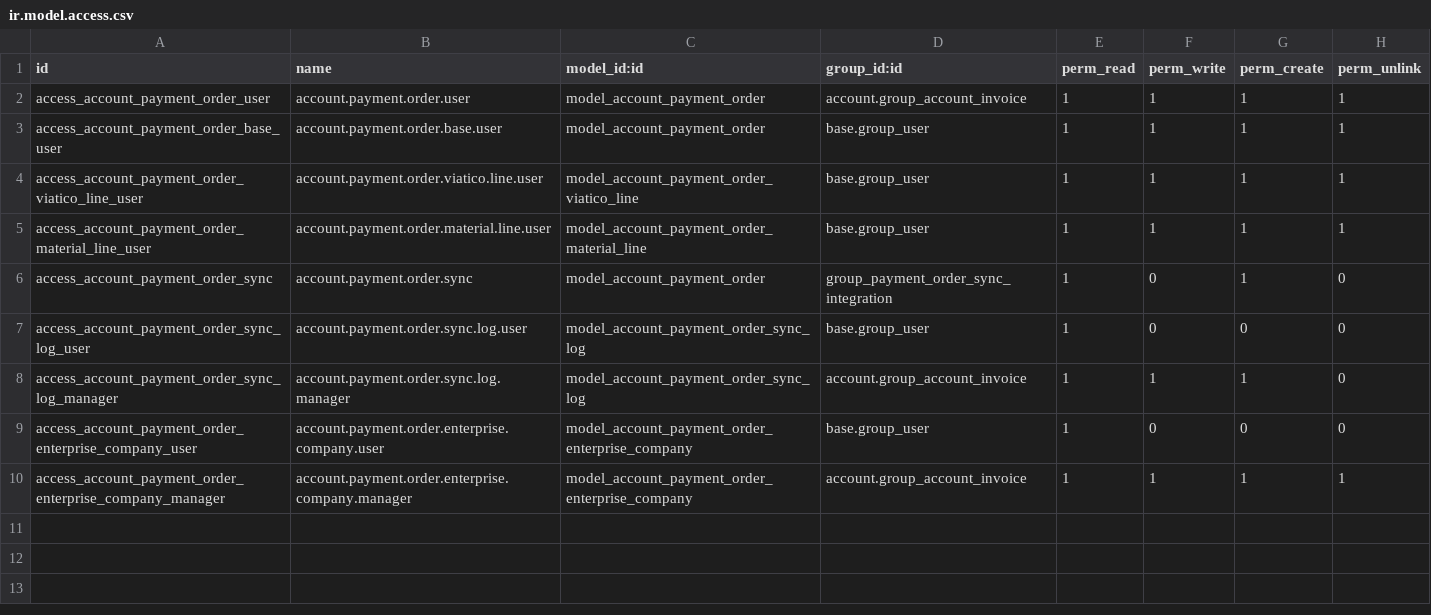
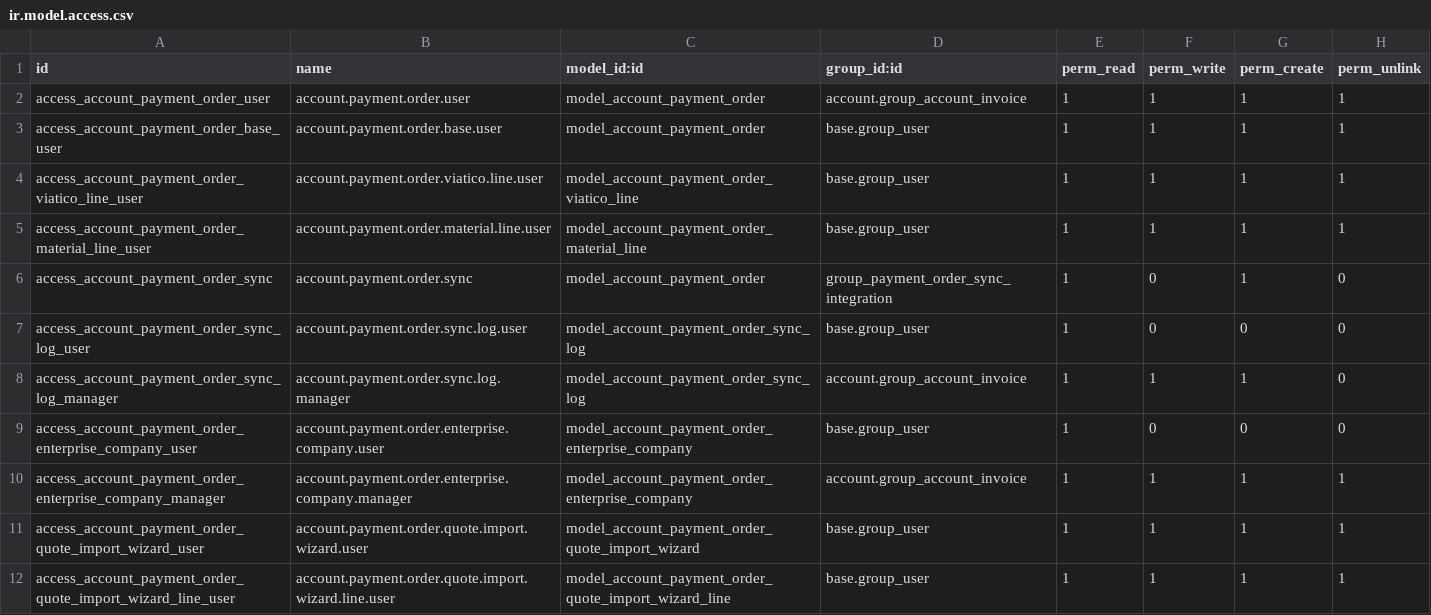
Before and after one commit to AlexConstrutec/odoo19e, a CSV file: construtec_account_payment_order_19/security/ir.model.access.csv, drawn as a sheet.

```diff
--- a/construtec_account_payment_order_19/security/ir.model.access.csv
+++ b/construtec_account_payment_order_19/security/ir.model.access.csv
@@ -10 +10,3 @@ access_account_payment_order_enterprise_company_user,account.payment.order.enter
 access_account_payment_order_enterprise_company_manager,account.payment.order.enterprise.company.manager,model_account_payment_order_enterprise_company,account.group_account_invoice,1,1,1,1
+access_account_payment_order_quote_import_wizard_user,account.payment.order.quote.import.wizard.user,model_account_payment_order_quote_import_wizard,base.group_user,1,1,1,1
+access_account_payment_order_quote_import_wizard_line_user,account.payment.order.quote.import.wizard.line.user,model_account_payment_order_quote_import_wizard_line,base.group_user,1,1,1,1
```
Also changed, not shown: 10 other files.
